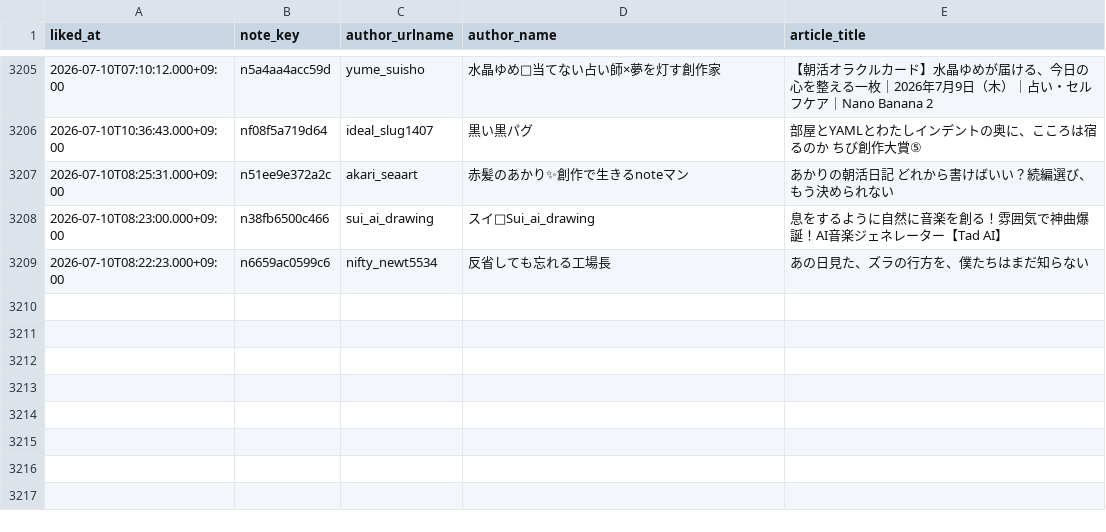
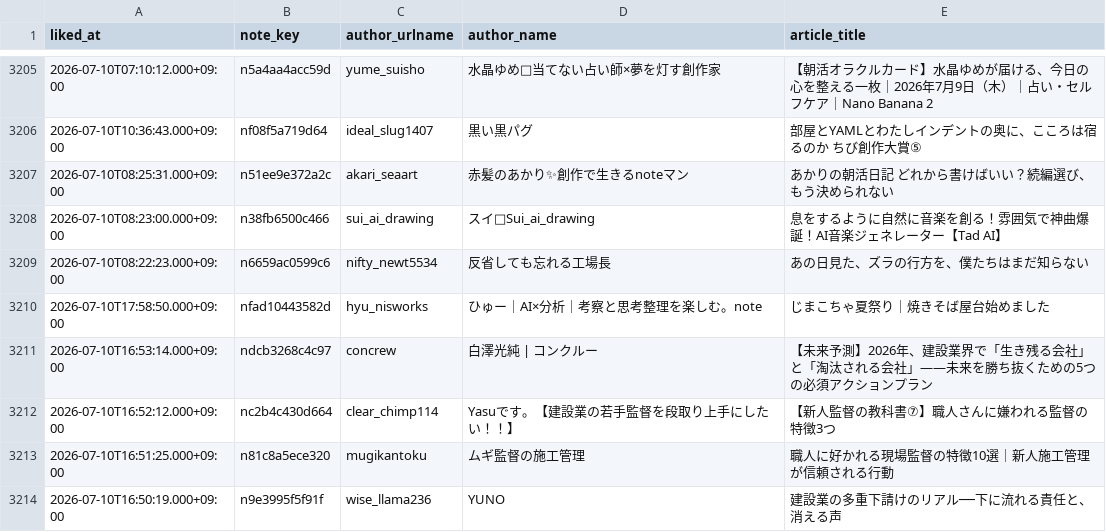
Before and after one commit to hasyamo/note-stats-tracker, a CSV file: data/my_likes.csv, drawn as a sheet; only a part is shown, gaps mark what is left out.

```diff
--- a/data/my_likes.csv
+++ b/data/my_likes.csv
@@ -3209 +3209,6 @@ liked_at,note_key,author_urlname,author_name,article_title
 2026-07-10T08:22:23.000+09:00,n6659ac0599c6,nifty_newt5534,反省しても忘れる工場長,あの日見た、ズラの行方を、僕たちはまだ知らない
+2026-07-10T17:58:50.000+09:00,nfad10443582d,hyu_nisworks,ひゅー｜AI×分析｜考察と思考整理を楽しむ。note,じまこちゃ夏祭り｜焼きそば屋台始めました
+2026-07-10T16:53:14.000+09:00,ndcb3268c4c97,concrew,白澤光純 | コンクルー,【未来予測】2026年、建設業界で「生き残る会社」と「淘汰される会社」――未来を勝ち抜くための5つの必須アクションプラン
+2026-07-10T16:52:12.000+09:00,nc2b4c430d664,clear_chimp114,Yasuです。【建設業の若手監督を段取り上手にしたい！！】,【新人監督の教科書⑦】職人さんに嫌われる監督の特徴3つ
+2026-07-10T16:51:25.000+09:00,n81c8a5ece320,mugikantoku,ムギ監督の施工管理,職人に好かれる現場監督の特徴10選｜新人施工管理が信頼される行動
+2026-07-10T16:50:19.000+09:00,n9e3995f5f91f,wise_llama236,YUNO,建設業の多重下請けのリアル──下に流れる責任と、消える声
```
Also changed, not shown: data/daily_summary.csv, data/likes.csv, 1 other file.
